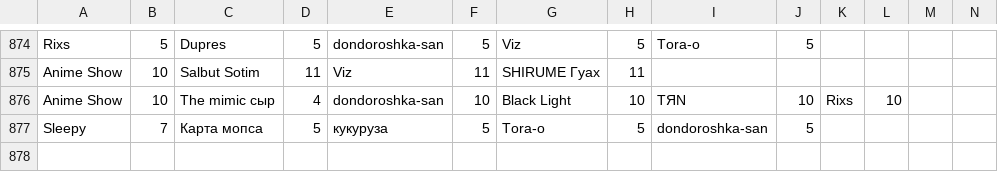
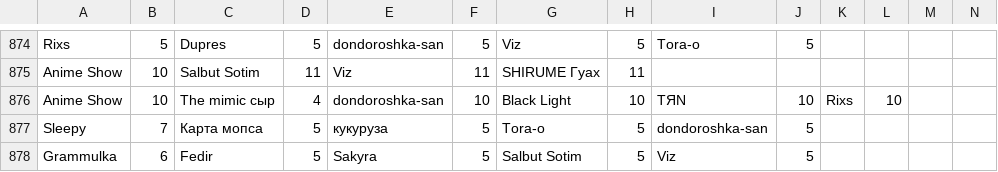
Before and after one commit to zzzRobottzzz/dnd-stats, a CSV file: stats.csv, drawn as a sheet; only a part is shown, gaps mark what is left out; rows hold the shown columns only; the diff names each change by its address in the sheet, - before the commit and + after, or states it on an @@ line.

Commit message:
Update statistics

```diff
--- a/stats.csv
+++ b/stats.csv
+row 878: Grammulka | 6 | Fedir | 5 | Sakyra | 5 | Salbut Sotim | 5 | Viz | 5
```
